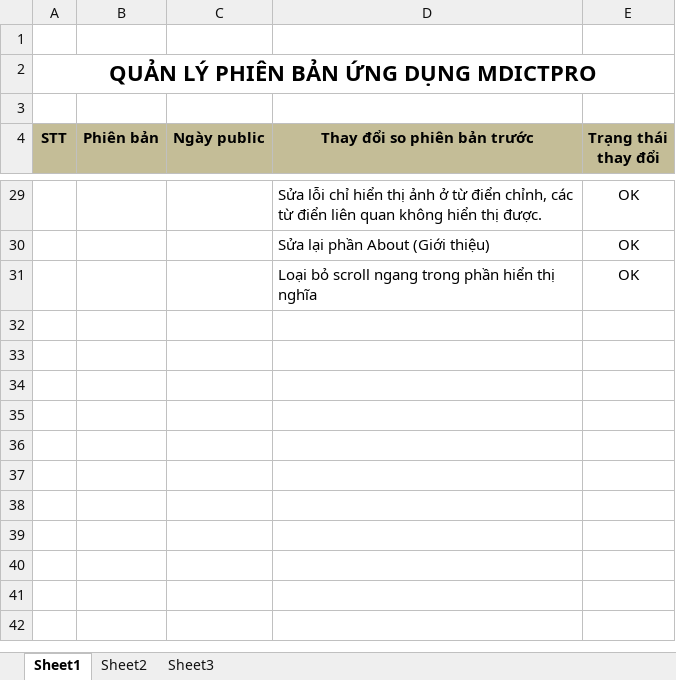
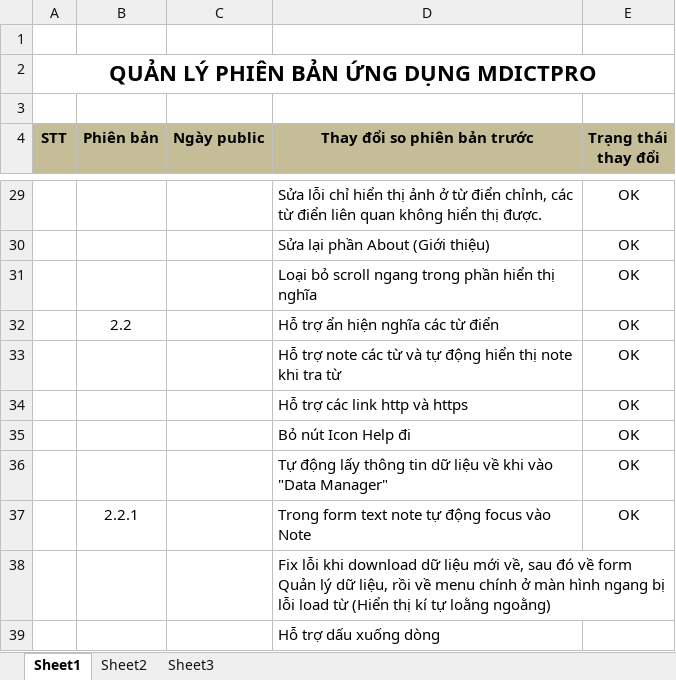
Before and after one commit to laptrinhbockchain/mobilesoftvn, an Excel workbook: mdictpro/version/MDictPro_Version.xlsx, sheet Sheet1, drawn as a sheet; only a part is shown, gaps mark what is left out; values as stored, in another font and other column widths than the file's, no borders; the diff names each change by its address in the sheet, - before the commit and + after, or states it on an @@ line.

```diff
--- a/mdictpro/version/MDictPro_Version.xlsx (sheet Sheet1)
+++ b/mdictpro/version/MDictPro_Version.xlsx (sheet Sheet1)
+row 32:  | 2.2 |  | Hỗ trợ ẩn hiện nghĩa các từ điển | OK
+row 33:  |  |  | Hỗ trợ note các từ và tự động hiển thị note khi tra từ | OK
+row 34:  |  |  | Hỗ trợ các link http và https | OK
+row 35:  |  |  | Bỏ nút Icon Help đi | OK
+row 36:  |  |  | Tự động lấy thông tin dữ liệu về khi vào "Data Manager" | OK
+row 37:  | 2.2.1 |  | Trong form text note tự động focus vào Note | OK
+row 38:  |  |  | Fix lỗi khi download dữ liệu mới về, sau đó về form Quản lý dữ liệu, rồi về menu chính ở màn hình ngang bị lỗi load từ (Hiển thị kí tự loằng ngoằng)
+row 39:  |  |  | Hỗ trợ dấu xuống dòng
```
